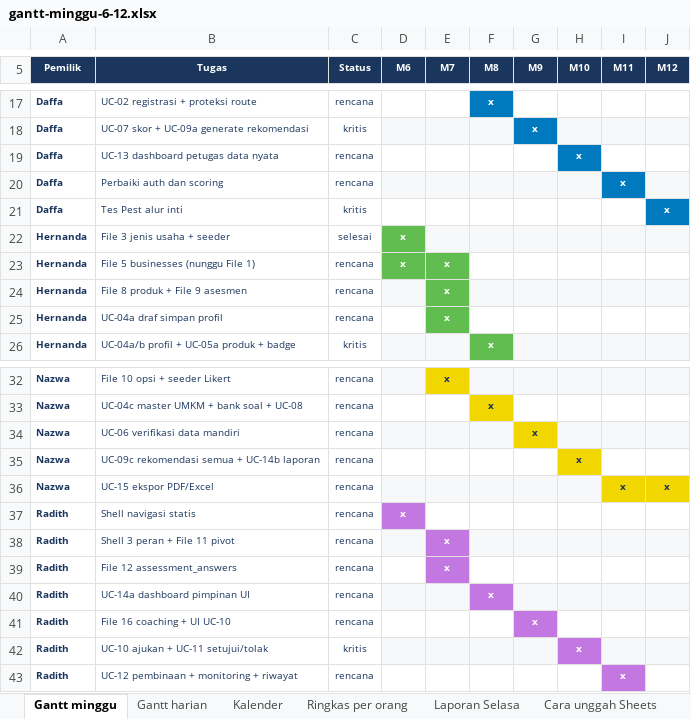
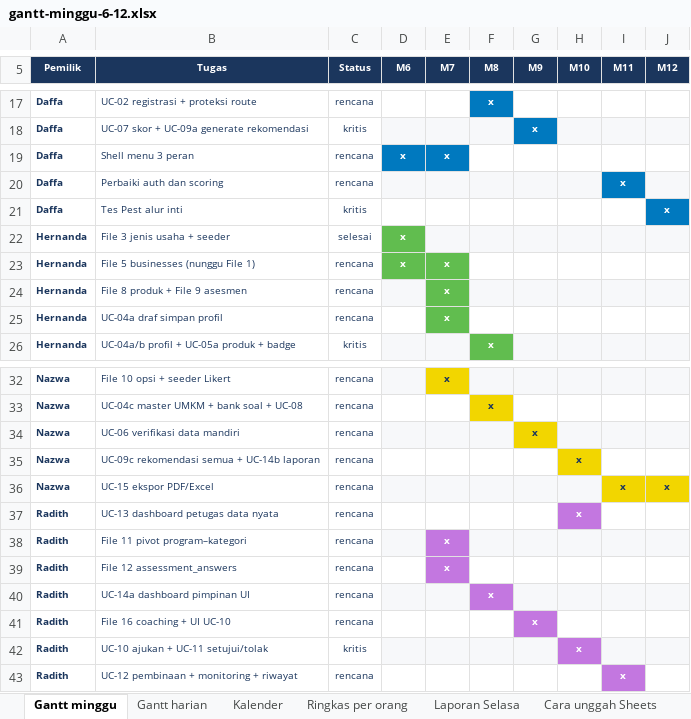
Before and after one commit to daffaputra09/pbl-tumbuh-umkm, an Excel workbook: docs/gantt-minggu-6-12.xlsx, sheet Gantt minggu, drawn as a sheet; only a part is shown, gaps mark what is left out; values as stored, in another font and other column widths than the file's, no borders; conditional formats not drawn; removed rows and columns are numbered as before the commit, all else as after; the diff names each change by its address in the sheet, - before the commit and + after, or states it on an @@ line.

```diff
--- a/docs/gantt-minggu-6-12.xlsx (sheet Gantt minggu)
+++ b/docs/gantt-minggu-6-12.xlsx (sheet Gantt minggu)
-row 19: Daffa | UC-13 dashboard petugas data nyata | rencana |  |  |  |  | x
+row 19: Daffa | Shell menu 3 peran | rencana | x | x
-row 37: Radith | Shell navigasi statis | rencana | x
+row 37: Radith | UC-13 dashboard petugas data nyata | rencana |  |  |  |  | x
-B38 (Tugas): Shell 3 peran + File 11 pivot
+B38 (Tugas): File 11 pivot program–kategori
```
Also changed, not shown: sheet Gantt harian, sheet Kalender, sheet Ringkas per orang, 23 other files.
